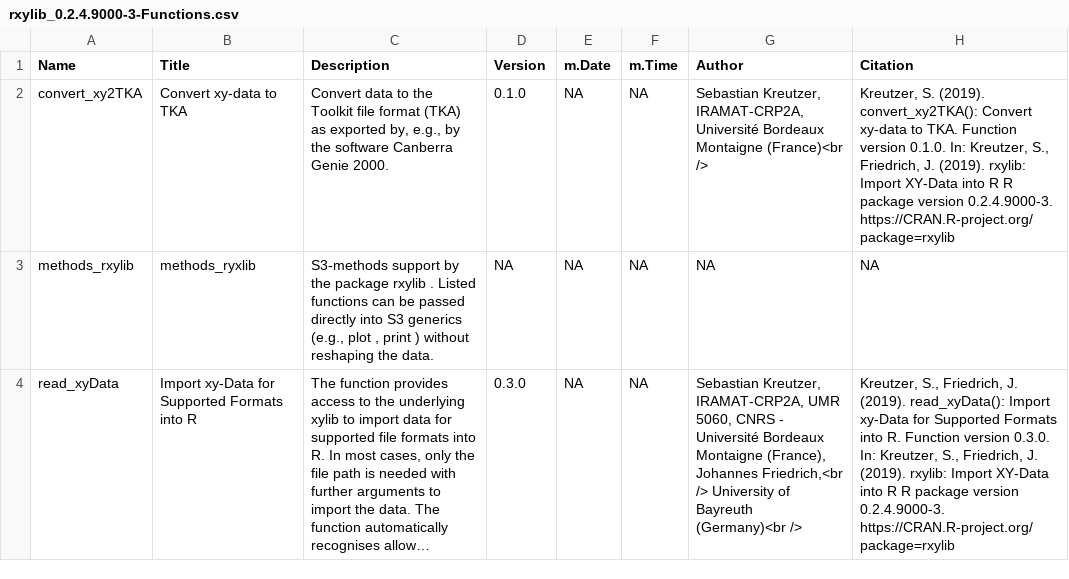
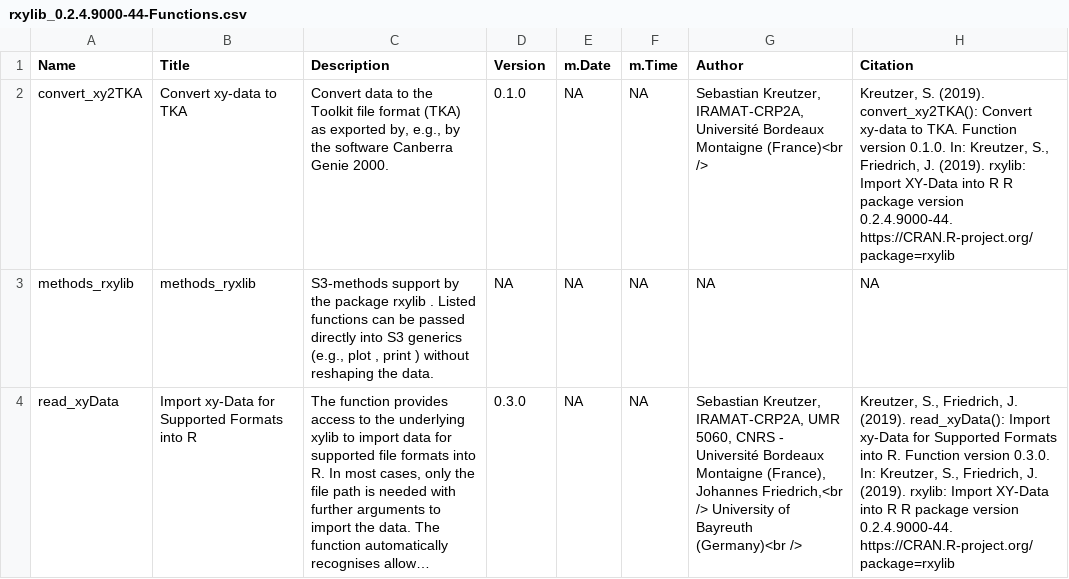
Before and after one commit to R-Lum/rxylib, a CSV file: rxylib.BuildResults/rxylib_0.2.4.9000-44-Functions.csv (was rxylib.BuildResults/rxylib_0.2.4.9000-3-Functions.csv), drawn as a sheet; long unchanged cells end in …; the diff names each change by its address in the sheet, - before the commit and + after, or states it on an @@ line.

```diff
--- a/rxylib.BuildResults/rxylib_0.2.4.9000-3-Functions.csv
+++ b/rxylib.BuildResults/rxylib_0.2.4.9000-44-Functions.csv
-H2 (Citation): …package version 0.2.4.9000-3. https://CRAN.R-project.org/package=rxylib
+H2 (Citation): …package version 0.2.4.9000-44. https://CRAN.R-project.org/package=rxylib
-H4 (Citation): …package version 0.2.4.9000-3. https://CRAN.R-project.org/package=rxylib
+H4 (Citation): …package version 0.2.4.9000-44. https://CRAN.R-project.org/package=rxylib
```
Also changed, not shown: 20 other files.
